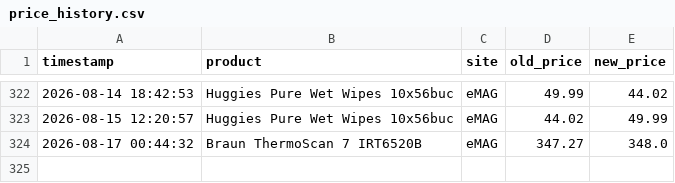
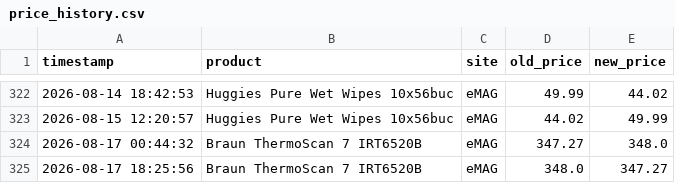
Before and after one commit to 11DrG/Price-tracker, a CSV file: price_history.csv, drawn as a sheet; only a part is shown, gaps mark what is left out; the diff names each change by its address in the sheet, - before the commit and + after, or states it on an @@ line.

```diff
--- a/price_history.csv
+++ b/price_history.csv
+row 325: 2026-08-17 18:25:56 | Braun ThermoScan 7 IRT6520B | eMAG | 348.0 | 347.27
```
Also changed, not shown: 1 other file.
